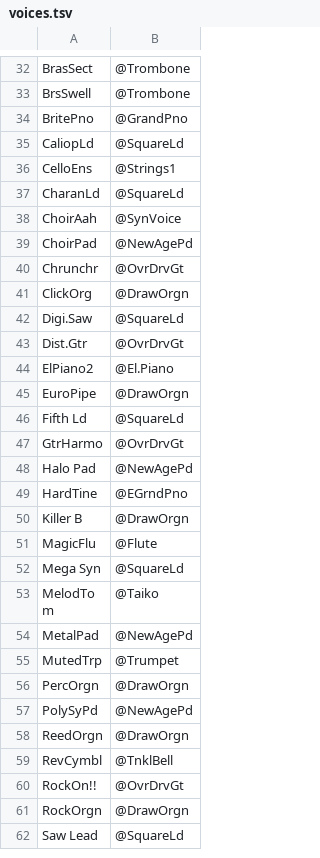
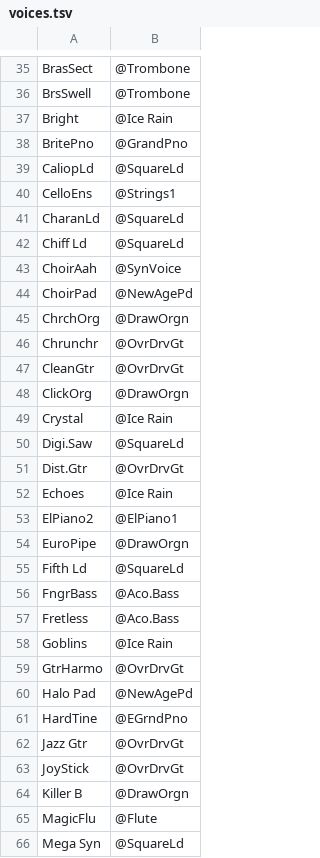
Before and after one commit to ltgcgo/octavia, a TSV file: data/bitmaps/xg/voices.tsv, drawn as a sheet; only a part is shown, gaps mark what is left out; the shorter side is filled out with more unchanged rows; the diff covers the shown part only.

Commit message:
Updated bitmaps.

```diff
--- a/data/bitmaps/xg/voices.tsv
+++ b/data/bitmaps/xg/voices.tsv
@@ -33,2 +36,3 @@ BrasSect	@Trombone
 BrsSwell	@Trombone
+Bright	@Ice Rain
 BritePno	@GrandPno
@@ -37,11 +41,19 @@ CelloEns	@Strings1
 CharanLd	@SquareLd
+Chiff Ld	@SquareLd
 ChoirAah	@SynVoice
 ChoirPad	@NewAgePd
+ChrchOrg	@DrawOrgn
 Chrunchr	@OvrDrvGt
+CleanGtr	@OvrDrvGt
 ClickOrg	@DrawOrgn
+Crystal	@Ice Rain
 Digi.Saw	@SquareLd
 Dist.Gtr	@OvrDrvGt
-ElPiano2	@El.Piano
+Echoes	@Ice Rain
+ElPiano2	@ElPiano1
 EuroPipe	@DrawOrgn
 Fifth Ld	@SquareLd
+FngrBass	@Aco.Bass
+Fretless	@Aco.Bass
+Goblins	@Ice Rain
 GtrHarmo	@OvrDrvGt
@@ -49,2 +61,4 @@ Halo Pad	@NewAgePd
 HardTine	@EGrndPno
+Jazz Gtr	@OvrDrvGt
+JoyStick	@OvrDrvGt
 Killer B	@DrawOrgn
```
Also changed, not shown: 14 added rows and 3 edited cells elsewhere in this file, data/bitmaps/xg/system.tsv, 3 other files.
